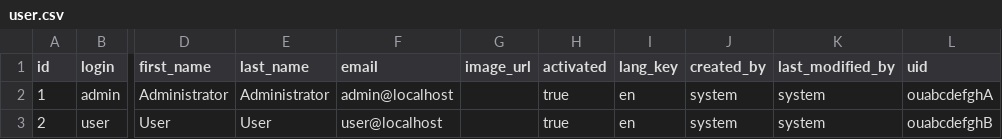
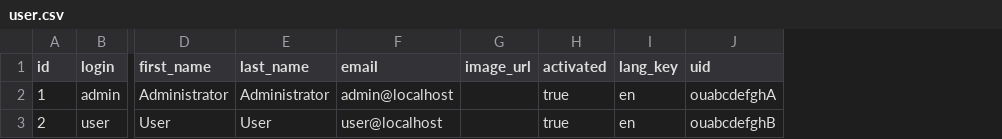
Before and after one commit to Hamza-ye/am-system-playground, a CSV file: src/main/resources/config/liquibase/data/user.csv, drawn as a sheet; only a part is shown, gaps mark what is left out; the diff names each change by its address in the sheet, - before the commit and + after, or states it on an @@ line.

Commit message:
Format Liquibase scripts

```diff
--- a/src/main/resources/config/liquibase/data/user.csv
+++ b/src/main/resources/config/liquibase/data/user.csv
-column J (created_by), rows 2-3: system | system
-column K (last_modified_by), rows 2-3: system | system
```
Also changed, not shown: src/main/resources/config/liquibase/fake-data/activity.csv, src/main/resources/config/liquibase/fake-data/project.csv, 25 other files.
